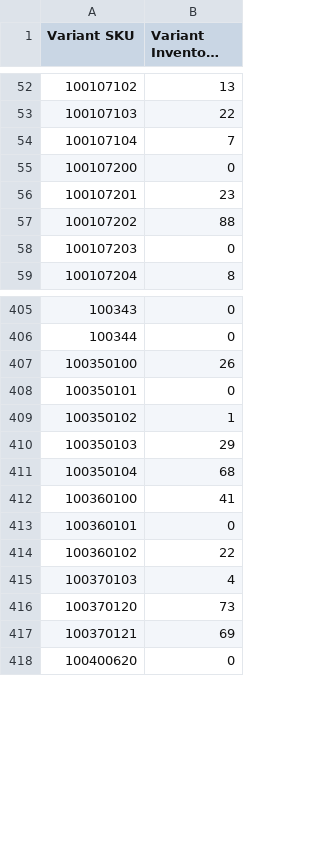
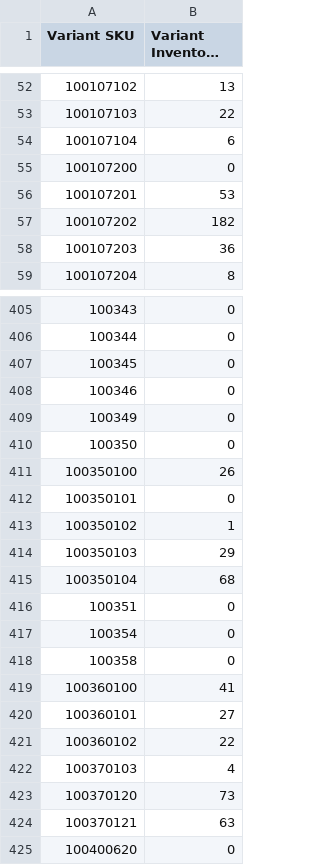
Before and after one commit to stevenlangeshops/inventory_feed_danform, a CSV file: stocklist_utf8.csv, drawn as a sheet; only a part is shown, gaps mark what is left out; long unchanged cells end in …; addresses are those after the commit; the diff covers the shown part only; the diff names each change by its address in the sheet, - before the commit and + after, or states it on an @@ line.

```diff
--- a/stocklist_utf8.csv
+++ b/stocklist_utf8.csv
-B54 (Variant Inventory Qty): 7
+B54 (Variant Inventory Qty): 6
-B56 (Variant Inventory Qty): 23
+B56 (Variant Inventory Qty): 53
-B57 (Variant Inventory Qty): 88
+B57 (Variant Inventory Qty): 182
-B58 (Variant Inventory Qty): 0
+B58 (Variant Inventory Qty): 36
+row 407: 100345 | 0
+row 408: 100346 | 0
+row 409: 100349 | 0
+row 410: 100350 | 0
+row 416: 100351 | 0
+row 417: 100354 | 0
+row 418: 100358 | 0
-B420 (Variant Inventory Qty): 0
+B420 (Variant Inventory Qty): 27
-B424 (Variant Inventory Qty): 69
+B424 (Variant Inventory Qty): 63
```
Also changed, not shown: 39 edited cells elsewhere in this file.
